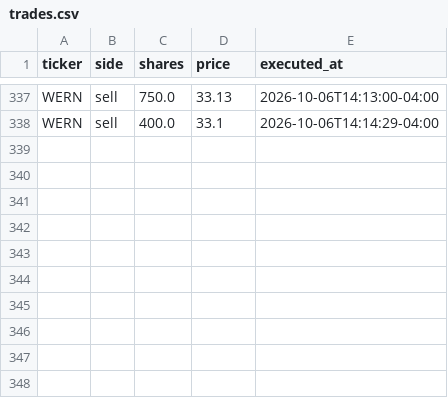
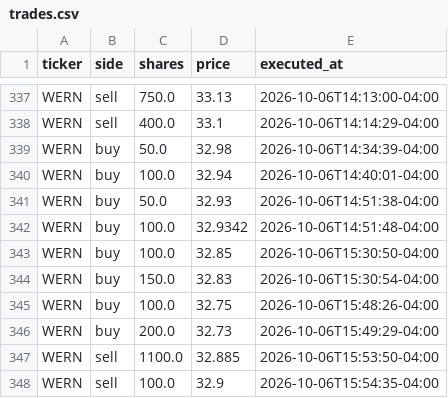
Before and after one commit to fartzy/stock-picker, a CSV file: data/trades/trades.csv, drawn as a sheet; only a part is shown, gaps mark what is left out; the diff names each change by its address in the sheet, - before the commit and + after, or states it on an @@ line.

Commit message:
Reconcile final Oct 6 WERN fills and flat position

```diff
--- a/data/trades/trades.csv
+++ b/data/trades/trades.csv
+row 339: WERN | buy | 50.0 | 32.98 | 2026-10-06T14:34:39-04:00
+row 340: WERN | buy | 100.0 | 32.94 | 2026-10-06T14:40:01-04:00
+row 341: WERN | buy | 50.0 | 32.93 | 2026-10-06T14:51:38-04:00
+row 342: WERN | buy | 100.0 | 32.9342 | 2026-10-06T14:51:48-04:00
+row 343: WERN | buy | 100.0 | 32.85 | 2026-10-06T15:30:50-04:00
+row 344: WERN | buy | 150.0 | 32.83 | 2026-10-06T15:30:54-04:00
+row 345: WERN | buy | 100.0 | 32.75 | 2026-10-06T15:48:26-04:00
+row 346: WERN | buy | 200.0 | 32.73 | 2026-10-06T15:49:29-04:00
+row 347: WERN | sell | 1100.0 | 32.885 | 2026-10-06T15:53:50-04:00
+row 348: WERN | sell | 100.0 | 32.9 | 2026-10-06T15:54:35-04:00
```
Also changed, not shown: 2 other files.
